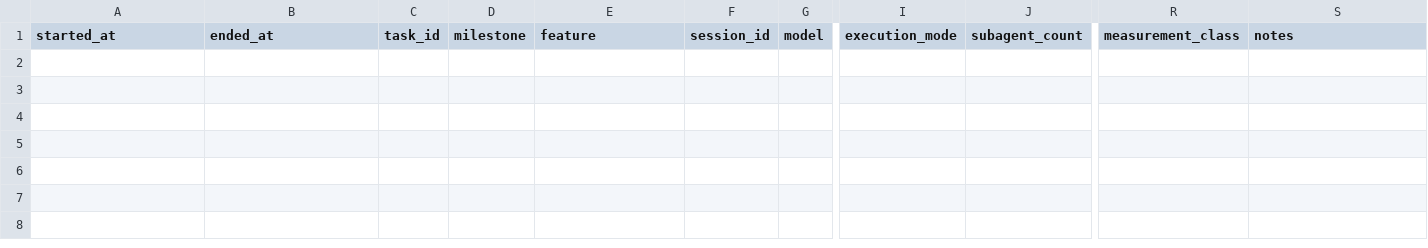
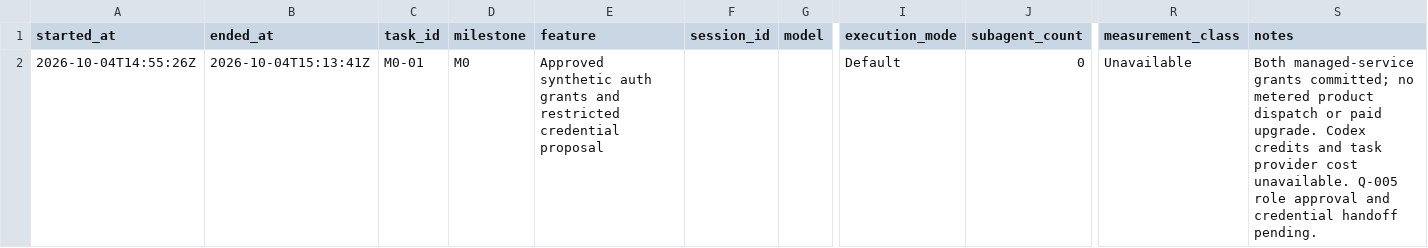
Before and after one commit to finallyaiagency/groundbnb, a CSV file: implementation-usage.csv, drawn as a sheet; only a part is shown, gaps mark what is left out; rows hold the shown columns only; the diff names each change by its address in the sheet, - before the commit and + after, or states it on an @@ line.

Commit message:
Record approved isolated Neon Auth provisioning

```diff
--- a/implementation-usage.csv
+++ b/implementation-usage.csv
+row 2: 2026-10-04T14:55:26Z | 2026-10-04T15:13:41Z | M0-01 | M0 | Approved synthetic auth grants and restricted credential proposal |  |  | Default | 0 | Unavailable | Both managed-service grants committed; no metered product dispatch or paid upgrade. Codex credits and task provider cost unavailable. Q-005 role approval and credential handoff pending.
```
Also changed, not shown: docs/ledger.csv, 8 other files.
